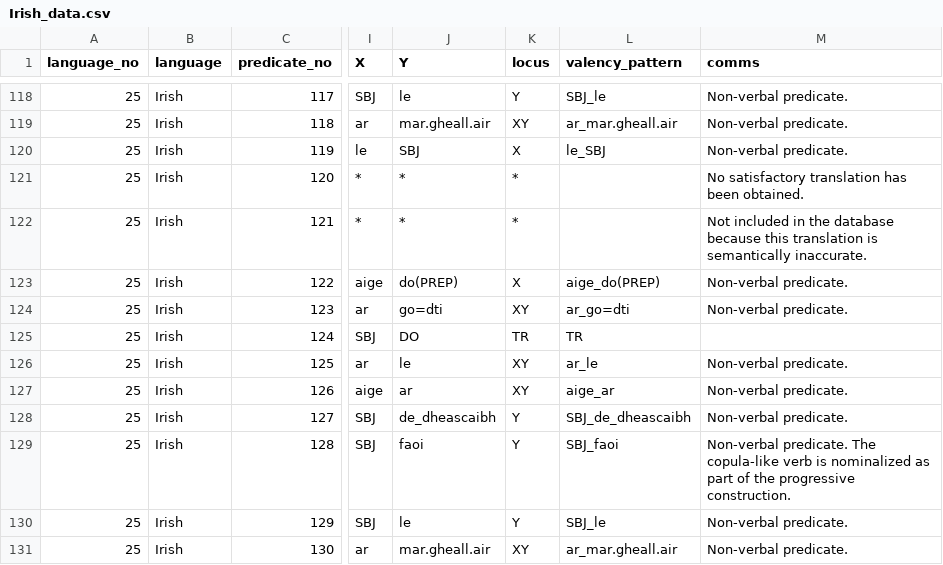
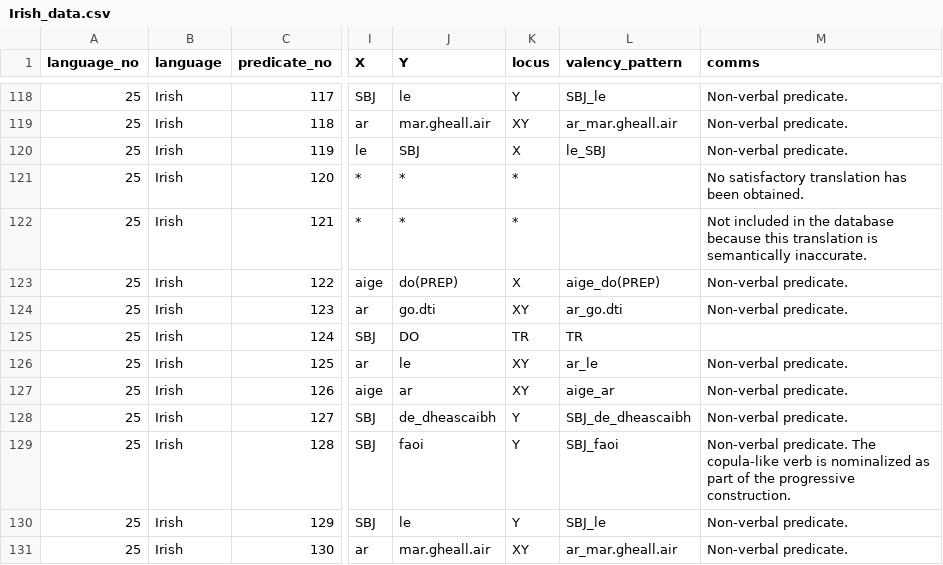
Before and after one commit to macleginn/bivaltyp, a CSV file: data/langtables/Irish_data.csv, drawn as a sheet; only a part is shown, gaps mark what is left out; the diff names each change by its address in the sheet, - before the commit and + after, or states it on an @@ line.

Commit message:
Fix the encoding of 'go dti' in Irish.

```diff
--- a/data/langtables/Irish_data.csv
+++ b/data/langtables/Irish_data.csv
-J124 (Y): go=dti
+J124 (Y): go.dti
-L124 (valency_pattern): ar_go=dti
+L124 (valency_pattern): ar_go.dti
```
Also changed, not shown: data/patterns.csv, 7 other files.
